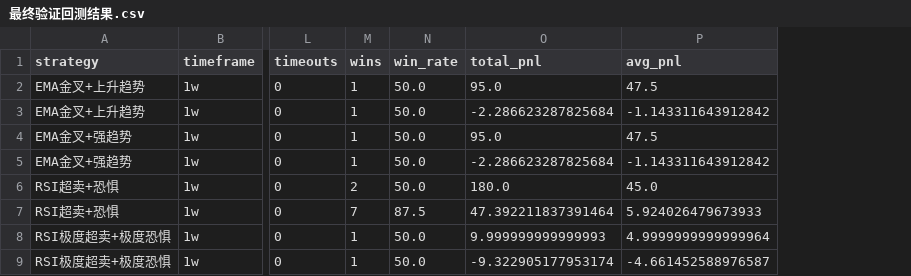
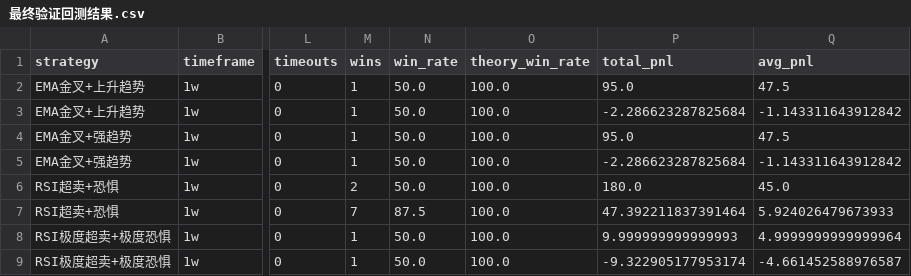
Before and after one commit to xiaogege2022/zk-2048, a CSV file: trading_strategy/reports/最终验证回测结果.csv, drawn as a sheet; only a part is shown, gaps mark what is left out; the diff names each change by its address in the sheet, - before the commit and + after, or states it on an @@ line.

```diff
--- a/trading_strategy/reports/最终验证回测结果.csv
+++ b/trading_strategy/reports/最终验证回测结果.csv
+column O (theory_win_rate), rows 2-9: all 100.0
```
Also changed, not shown: 2 other files.
